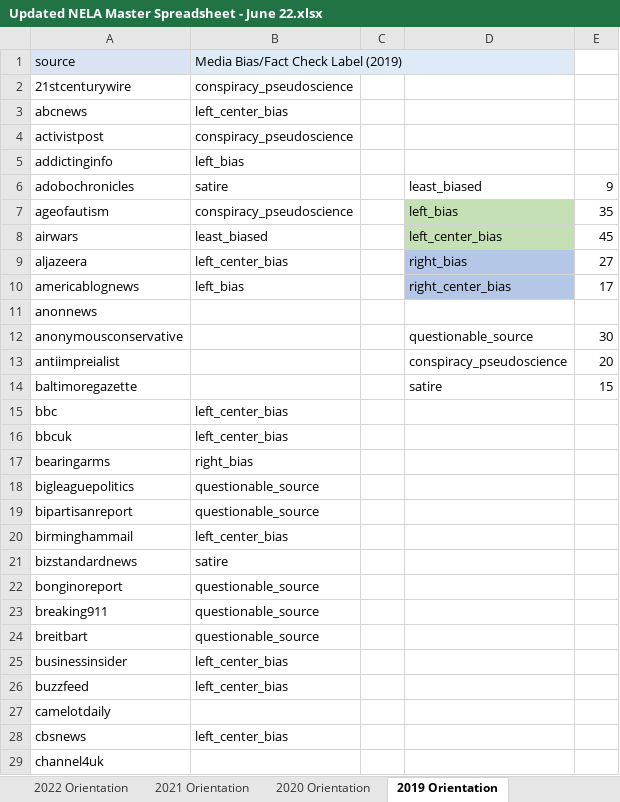
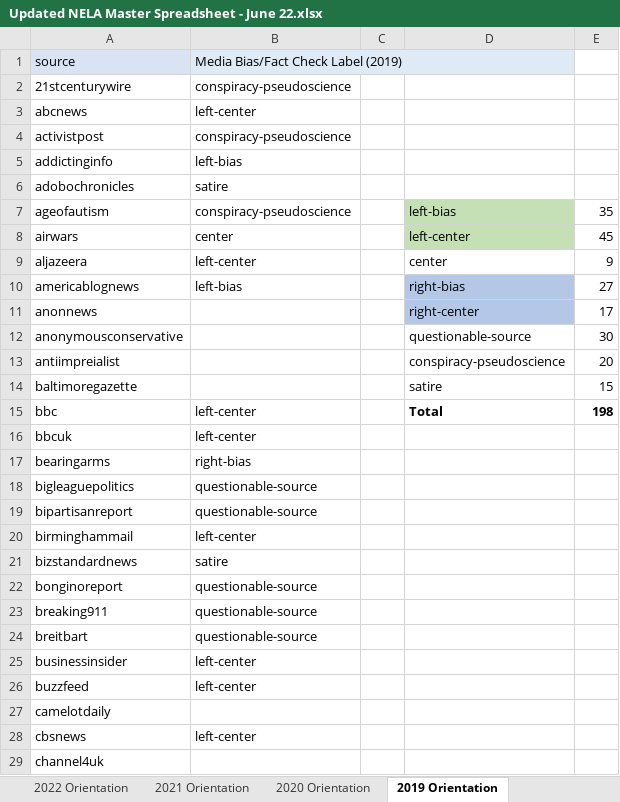
Before and after one commit to akil-h/CCAMO, an Excel workbook: Data/Updated NELA Master Spreadsheet - June 22.xlsx, sheet 2019 Orientation, drawn as a sheet; only a part is shown; values as stored, in another font and other column widths than the file's, no borders; the diff covers the shown part only; the diff names each change by its address in the sheet, - before the commit and + after, or states it on an @@ line.

```diff
--- a/Data/Updated NELA Master Spreadsheet - June 22.xlsx (sheet 2019 Orientation)
+++ b/Data/Updated NELA Master Spreadsheet - June 22.xlsx (sheet 2019 Orientation)
-B2: conspiracy_pseudoscience
+B2: conspiracy-pseudoscience
-B3: left_center_bias
+B3: left-center
-B4: conspiracy_pseudoscience
+B4: conspiracy-pseudoscience
-B5: left_bias
+B5: left-bias
-D6: least_biased
+D6: (empty)
-E6: 9
+E6: (empty)
-B7: conspiracy_pseudoscience
+B7: conspiracy-pseudoscience
-D7: left_bias
+D7: left-bias
-B8: least_biased
+B8: center
-D8: left_center_bias
+D8: left-center
-B9: left_center_bias
+B9: left-center
-D9: right_bias
+D9: center
-D9 fill: #B4C7E7
+D9 fill: none
-E9: 27
+E9: 9
-B10: left_bias
+B10: left-bias
-D10: right_center_bias
+D10: right-bias
-E10: 17
+E10: 27
-D11: (empty)
+D11: right-center
-D11 fill: none
+D11 fill: #B4C7E7
-E11: (empty)
+E11: 17
-D12: questionable_source
+D12: questionable-source
-D13: conspiracy_pseudoscience
+D13: conspiracy-pseudoscience
-B15:B16: left_center_bias
+B15:B16: left-center
-D15: (empty)
+D15: Total
-E15: (empty)
+E15: 198
-B17: right_bias
+B17: right-bias
-B18:B19: questionable_source
+B18:B19: questionable-source
-B20: left_center_bias
+B20: left-center
-B22:B24: questionable_source
+B22:B24: questionable-source
-B25:B26: left_center_bias
+B25:B26: left-center
-B28: left_center_bias
+B28: left-center
```
Also changed, not shown: 163 edited cells elsewhere in this sheet, sheet Master Sheet, sheet 2018 Orientation, formulas that keep their value, 4 other files.
